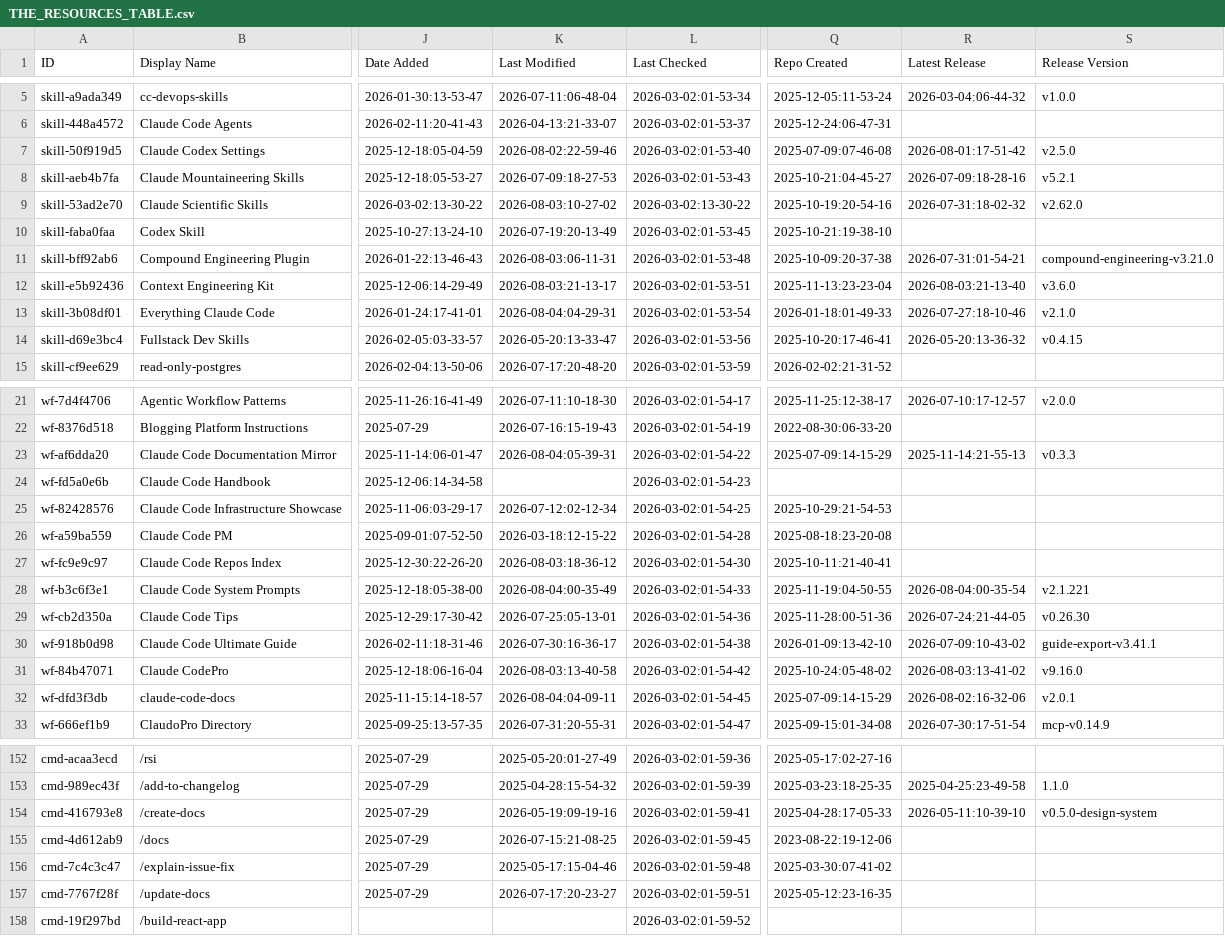
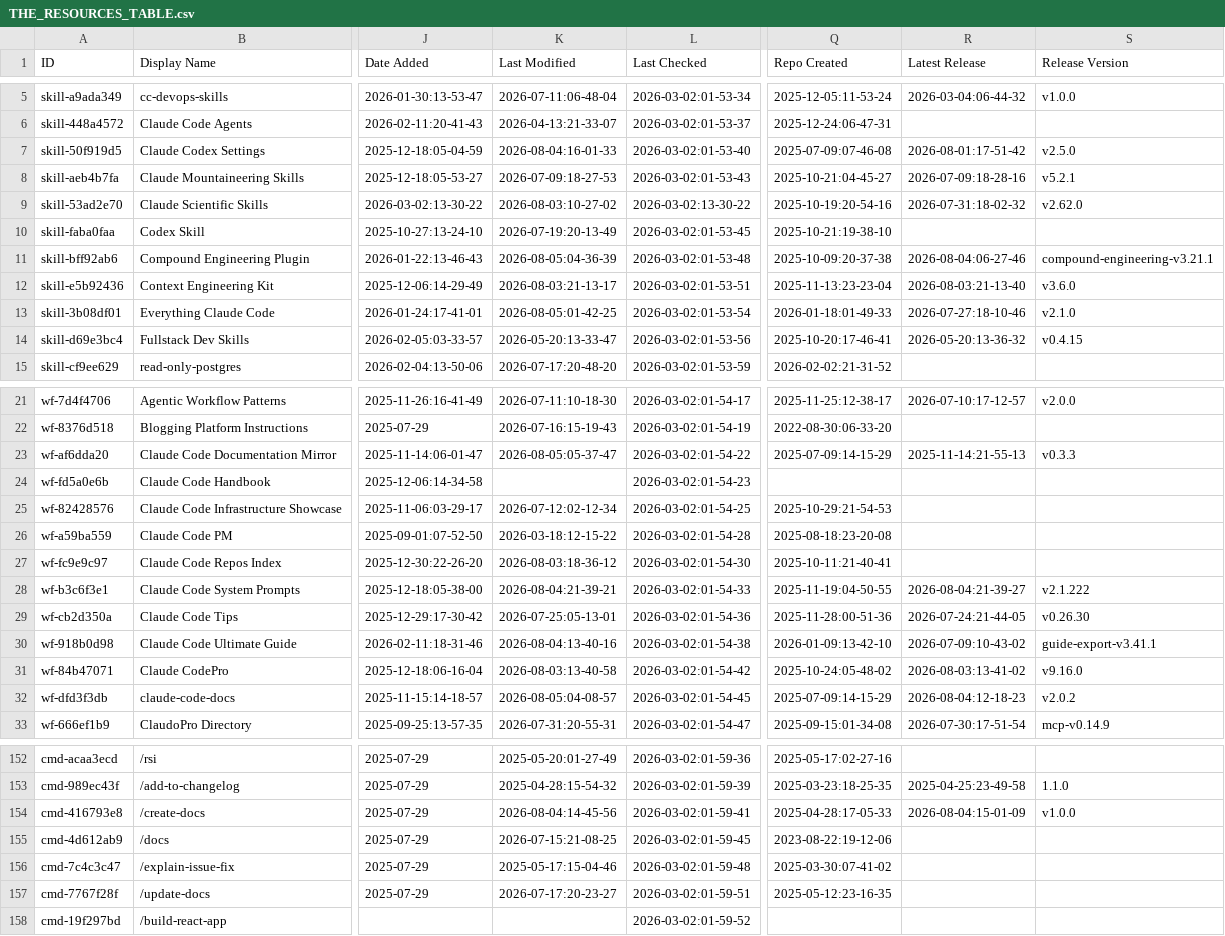
Before and after one commit to samber/awesome-claude-code, a CSV file: THE_RESOURCES_TABLE.csv, drawn as a sheet; only a part is shown, gaps mark what is left out; the diff covers the shown part only; the diff names each change by its address in the sheet, - before the commit and + after, or states it on an @@ line.

```diff
--- a/THE_RESOURCES_TABLE.csv
+++ b/THE_RESOURCES_TABLE.csv
-K7 (Last Modified): 2026-08-02:22-59-46
+K7 (Last Modified): 2026-08-04:16-01-33
-K11 (Last Modified): 2026-08-03:06-11-31
+K11 (Last Modified): 2026-08-05:04-36-39
-R11 (Latest Release): 2026-07-31:01-54-21
+R11 (Latest Release): 2026-08-04:06-27-46
-S11 (Release Version): compound-engineering-v3.21.0
+S11 (Release Version): compound-engineering-v3.21.1
-K13 (Last Modified): 2026-08-04:04-29-31
+K13 (Last Modified): 2026-08-05:01-42-25
-K23 (Last Modified): 2026-08-04:05-39-31
+K23 (Last Modified): 2026-08-05:05-37-47
-K28 (Last Modified): 2026-08-04:00-35-49
+K28 (Last Modified): 2026-08-04:21-39-21
-R28 (Latest Release): 2026-08-04:00-35-54
+R28 (Latest Release): 2026-08-04:21-39-27
-S28 (Release Version): v2.1.221
+S28 (Release Version): v2.1.222
-K30 (Last Modified): 2026-07-30:16-36-17
+K30 (Last Modified): 2026-08-04:13-40-16
-K32 (Last Modified): 2026-08-04:04-09-11
+K32 (Last Modified): 2026-08-05:04-08-57
-R32 (Latest Release): 2026-08-02:16-32-06
+R32 (Latest Release): 2026-08-04:12-18-23
-S32 (Release Version): v2.0.1
+S32 (Release Version): v2.0.2
-K154 (Last Modified): 2026-05-19:09-19-16
+K154 (Last Modified): 2026-08-04:14-45-56
-R154 (Latest Release): 2026-05-11:10-39-10
+R154 (Latest Release): 2026-08-04:15-01-09
-S154 (Release Version): v0.5.0-design-system
+S154 (Release Version): v1.0.0
```
Also changed, not shown: 35 edited cells elsewhere in this file.
